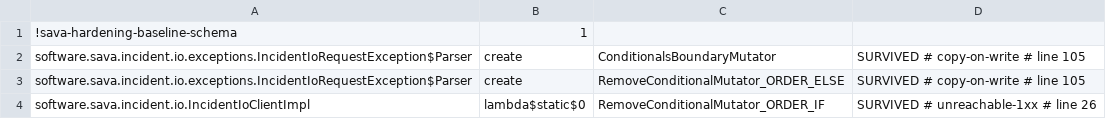
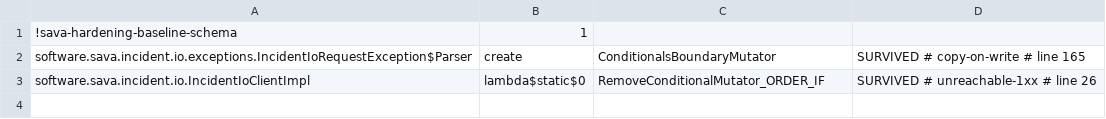
Before and after one commit to sava-software/incident-client, a CSV file: incident-io/config/pitest/adapter-accepted.csv, drawn as a sheet.

Commit message:
feat(incident-io): expose debriefs and structured errors
Add scheduled debriefs and structured error metadata, source locations, rate limits, and debug details. Extend parser tests and fuzz fixtures, and retire the mutation acceptance now covered by collection immutability assertions.

Update the Gradle wrapper to 9.8.1 and the sava BOM to 25.30.37.

Validation: full check, incident.io Javadoc, 113 incident.io tests, fresh response and adapter mutation suites, ownership audit, and a 30-second response fuzz campaign.

```diff
--- a/incident-io/config/pitest/adapter-accepted.csv
+++ b/incident-io/config/pitest/adapter-accepted.csv
@@ -1,4 +1,3 @@
 !sava-hardening-baseline-schema,1
-software.sava.incident.io.exceptions.IncidentIoRequestException$Parser,create,ConditionalsBoundaryMutator,SURVIVED # copy-on-write # line 105
-software.sava.incident.io.exceptions.IncidentIoRequestException$Parser,create,RemoveConditionalMutator_ORDER_ELSE,SURVIVED # copy-on-write # line 105
+software.sava.incident.io.exceptions.IncidentIoRequestException$Parser,create,ConditionalsBoundaryMutator,SURVIVED # copy-on-write # line 165
 software.sava.incident.io.IncidentIoClientImpl,lambda$static$0,RemoveConditionalMutator_ORDER_IF,SURVIVED # unreachable-1xx # line 26
```
Also changed, not shown: 15 other files.
